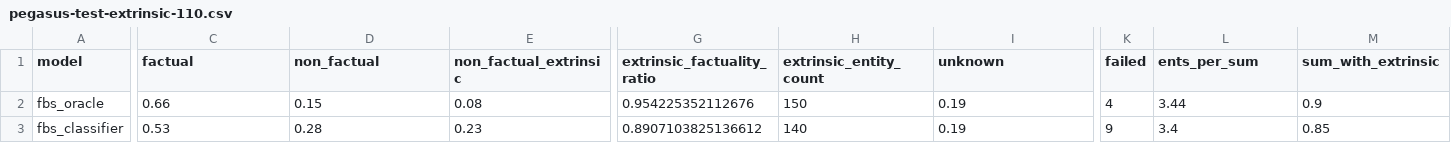
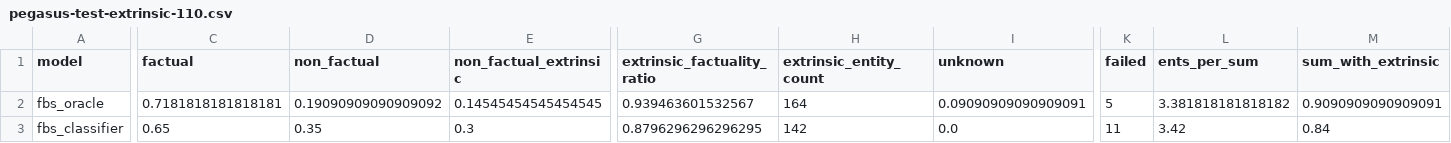
Before and after one commit to danton-nlp/GEF, a CSV file: results/evaluation/pegasus-test-extrinsic-110.csv, drawn as a sheet; only a part is shown, gaps mark what is left out; the diff covers the shown part only; the diff names each change by its address in the sheet, - before the commit and + after, or states it on an @@ line.

```diff
--- a/results/evaluation/pegasus-test-extrinsic-110.csv
+++ b/results/evaluation/pegasus-test-extrinsic-110.csv
-C2 (factual): 0.66
+C2 (factual): 0.7181818181818181
-D2 (non_factual): 0.15
+D2 (non_factual): 0.19090909090909092
-E2 (non_factual_extrinsic): 0.08
+E2 (non_factual_extrinsic): 0.14545454545454545
-G2 (extrinsic_factuality_ratio): 0.954225352112676
+G2 (extrinsic_factuality_ratio): 0.939463601532567
-H2 (extrinsic_entity_count): 150
+H2 (extrinsic_entity_count): 164
-I2 (unknown): 0.19
+I2 (unknown): 0.09090909090909091
-K2 (failed): 4
+K2 (failed): 5
-L2 (ents_per_sum): 3.44
+L2 (ents_per_sum): 3.381818181818182
-M2 (sum_with_extrinsic): 0.9
+M2 (sum_with_extrinsic): 0.9090909090909091
-C3 (factual): 0.53
+C3 (factual): 0.65
-D3 (non_factual): 0.28
+D3 (non_factual): 0.35
-E3 (non_factual_extrinsic): 0.23
+E3 (non_factual_extrinsic): 0.3
-G3 (extrinsic_factuality_ratio): 0.8907103825136612
+G3 (extrinsic_factuality_ratio): 0.8796296296296295
-H3 (extrinsic_entity_count): 140
+H3 (extrinsic_entity_count): 142
-I3 (unknown): 0.19
+I3 (unknown): 0.0
-K3 (failed): 9
+K3 (failed): 11
-L3 (ents_per_sum): 3.4
+L3 (ents_per_sum): 3.42
-M3 (sum_with_extrinsic): 0.85
+M3 (sum_with_extrinsic): 0.84
```
Also changed, not shown: 23 edited cells elsewhere in this file, results/evaluation/bart-test-extrinsic-110.csv, 5 other files.
